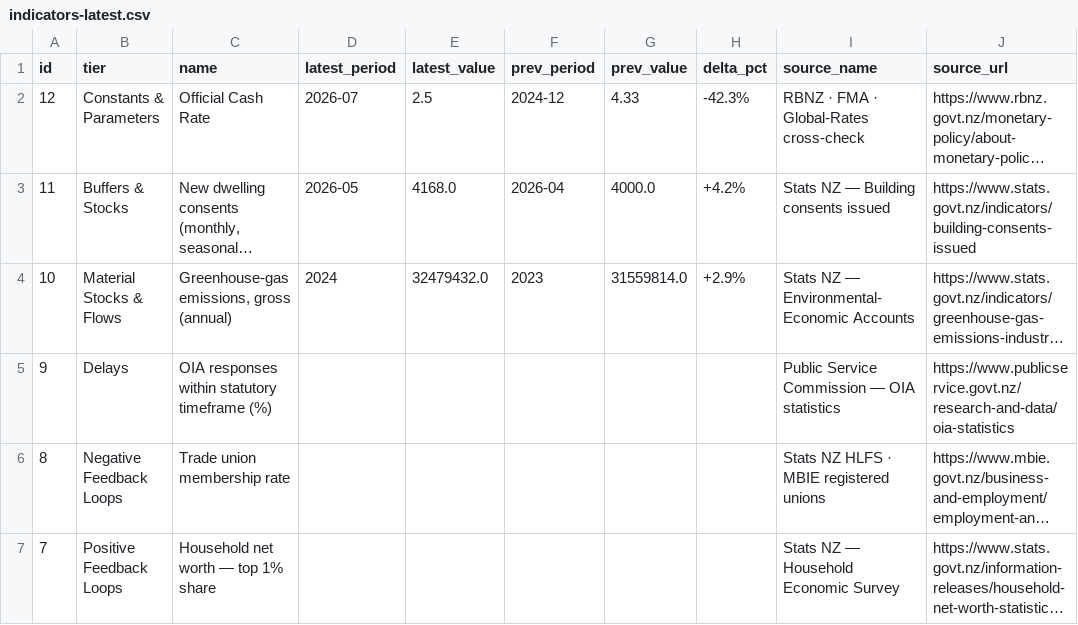
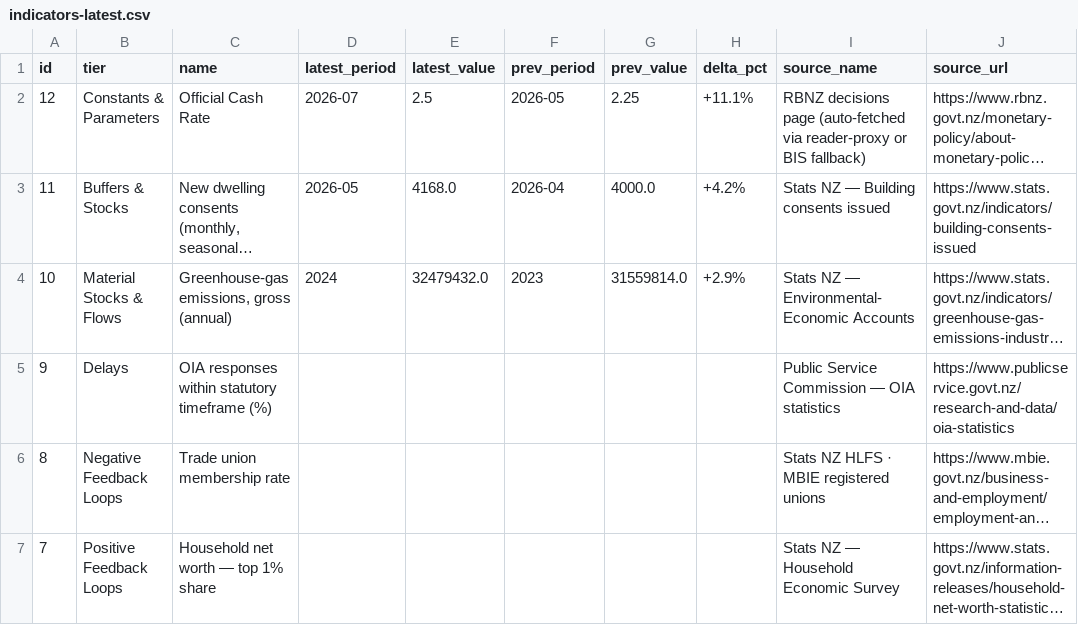
Before and after one commit to robertmccallnz/systems-observatory, a CSV file: reports/indicators-latest.csv, drawn as a sheet; only a part is shown; long unchanged cells end in …; the diff names each change by its address in the sheet, - before the commit and + after, or states it on an @@ line.

Commit message:
chore: refresh indicators 2026-07-21T05:57Z

```diff
--- a/reports/indicators-latest.csv
+++ b/reports/indicators-latest.csv
-F2 (prev_period): 2024-12
+F2 (prev_period): 2026-05
-G2 (prev_value): 4.33
+G2 (prev_value): 2.25
-H2 (delta_pct): -42.3%
+H2 (delta_pct): +11.1%
-I2 (source_name): RBNZ · FMA · Global-Rates cross-check
+I2 (source_name): RBNZ decisions page (auto-fetched via reader-proxy or BIS fallback)
```
Also changed, not shown: 6 other files.
